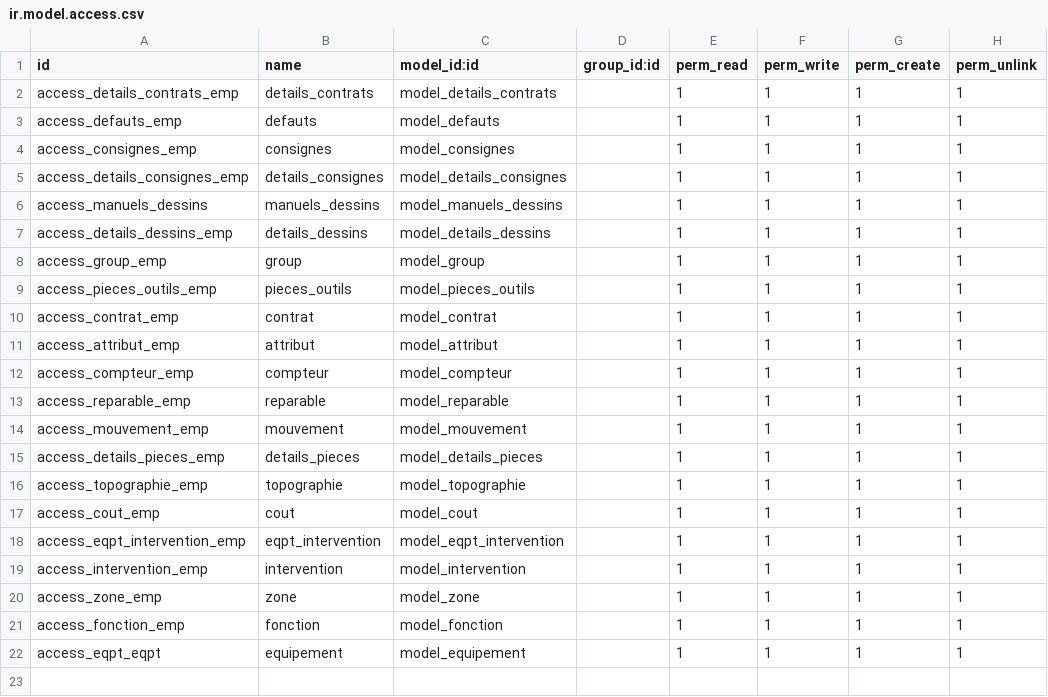
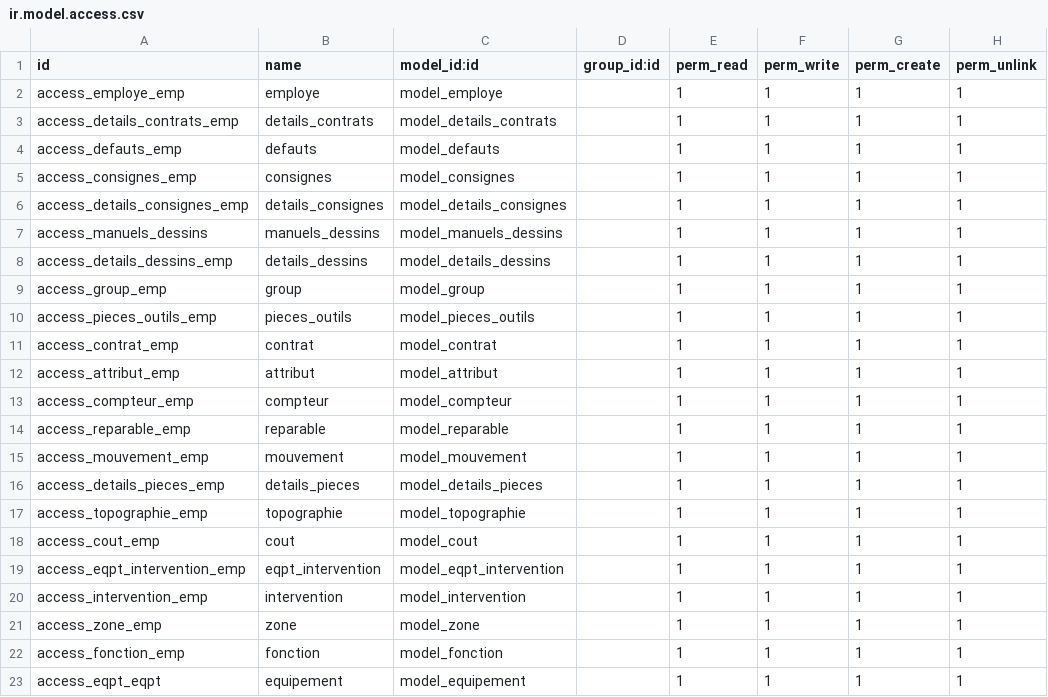
Before and after one commit to amel-harrath/gmao, a CSV file: security/ir.model.access.csv, drawn as a sheet.

Commit message:
employes

```diff
--- a/security/ir.model.access.csv
+++ b/security/ir.model.access.csv
@@ -1,2 +1,3 @@
 id,name,model_id:id,group_id:id,perm_read,perm_write,perm_create,perm_unlink
+access_employe_emp,employe,model_employe,,1,1,1,1
 access_details_contrats_emp,details_contrats,model_details_contrats,,1,1,1,1
```
Also changed, not shown: 5 other files.
